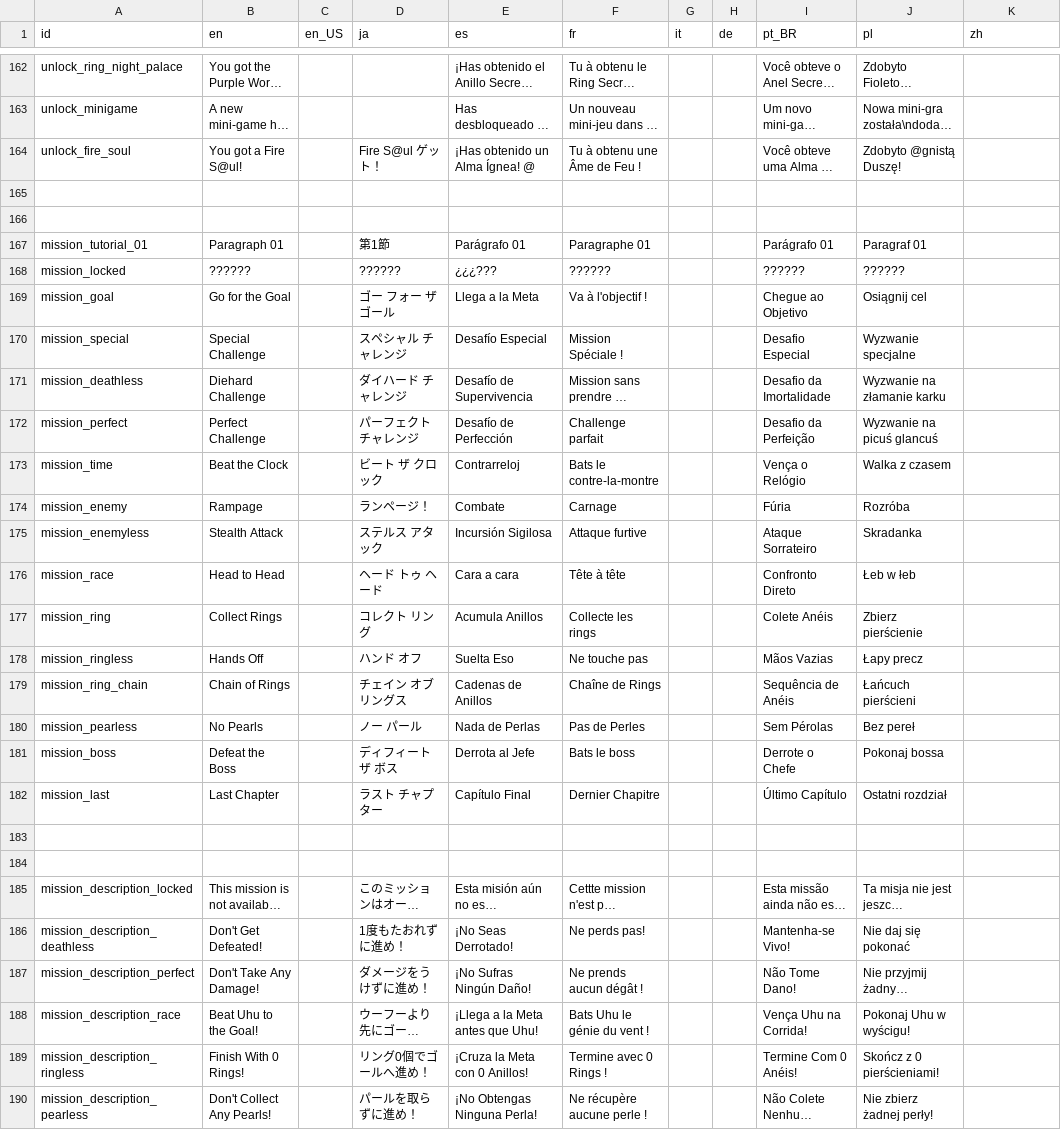
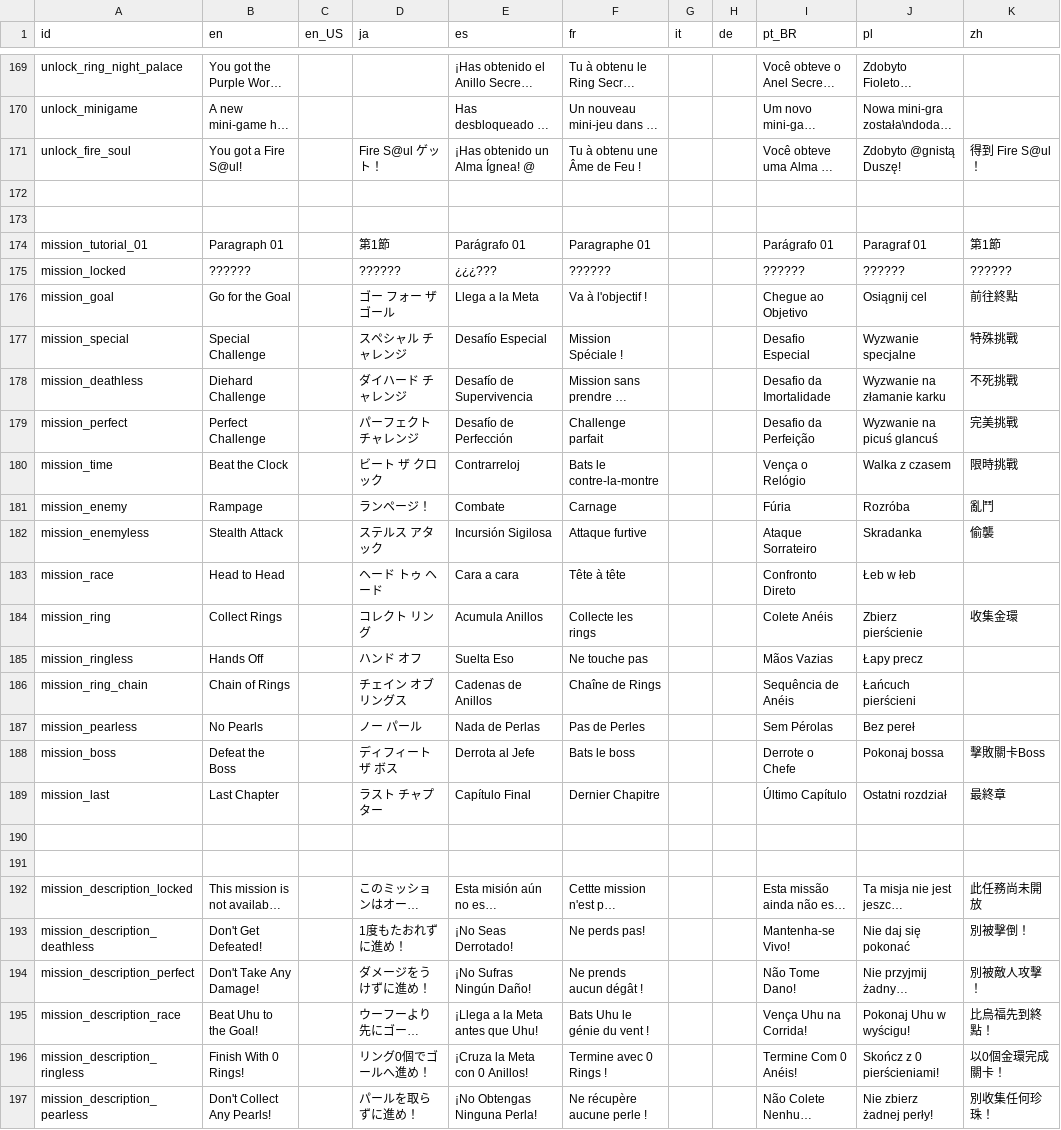
Before and after one commit to Kuma-Boo/project-reignition, a CSV file: Project/locale/Locale.csv, drawn as a sheet; only a part is shown, gaps mark what is left out; long unchanged cells end in …; addresses are those after the commit; the diff covers the shown part only; the diff names each change by its address in the sheet, - before the commit and + after, or states it on an @@ line.

```diff
--- a/Project/locale/Locale.csv
+++ b/Project/locale/Locale.csv
-K171 (zh): (empty)
+K171 (zh): 得到 Fire S@ul！
-K174 (zh): (empty)
+K174 (zh): 第1節
-K175 (zh): (empty)
+K175 (zh): ??????
-K176 (zh): (empty)
+K176 (zh): 前往終點
-K177 (zh): (empty)
+K177 (zh): 特殊挑戰
-K178 (zh): (empty)
+K178 (zh): 不死挑戰
-K179 (zh): (empty)
+K179 (zh): 完美挑戰
-K180 (zh): (empty)
+K180 (zh): 限時挑戰
-K181 (zh): (empty)
+K181 (zh): 亂鬥
-K182 (zh): (empty)
+K182 (zh): 偷襲
-K184 (zh): (empty)
+K184 (zh): 收集金環
-K188 (zh): (empty)
+K188 (zh): 擊敗關卡Boss
-K189 (zh): (empty)
+K189 (zh): 最終章
-K192 (zh): (empty)
+K192 (zh): 此任務尚未開放
-K193 (zh): (empty)
+K193 (zh): 別被擊倒！
-K194 (zh): (empty)
+K194 (zh): 別被敵人攻擊！
-K195 (zh): (empty)
+K195 (zh): 比烏福先到終點！
-K196 (zh): (empty)
+K196 (zh): 以0個金環完成關卡！
-K197 (zh): (empty)
+K197 (zh): 別收集任何珍珠！
```
Also changed, not shown: 8 added rows, 1 removed row and 86 edited cells elsewhere in this file, 7 other files.
